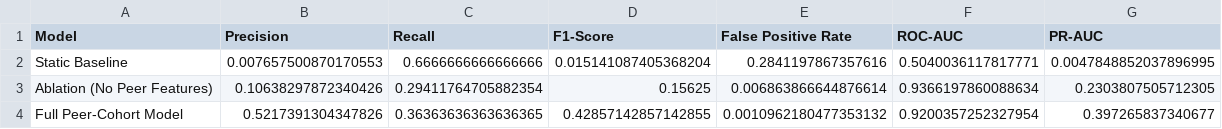
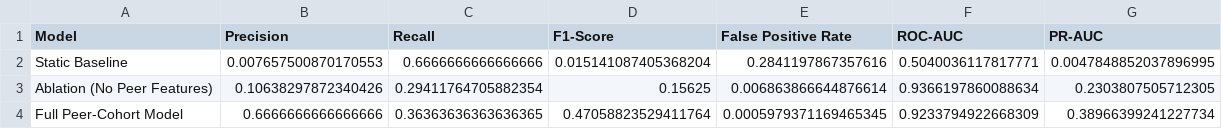
Before and after one commit to ANAGHA74/Insider-Threat-Detection, a CSV file: outputs/results_summary.csv, drawn as a sheet.

Commit message:
Improvised models to train data

```diff
--- a/outputs/results_summary.csv
+++ b/outputs/results_summary.csv
@@ -3,2 +3,2 @@ Static Baseline,0.007657500870170553,0.6666666666666666,0.015141087405368204,0.2
 Ablation (No Peer Features),0.10638297872340426,0.29411764705882354,0.15625,0.006863866644876614,0.9366197860088634,0.2303807505712305
-Full Peer-Cohort Model,0.5217391304347826,0.36363636363636365,0.42857142857142855,0.0010962180477353132,0.9200357252327954,0.397265837340677
+Full Peer-Cohort Model,0.6666666666666666,0.36363636363636365,0.47058823529411764,0.0005979371169465345,0.9233794922668309,0.38966399241227734
```
Also changed, not shown: 23 other files.
